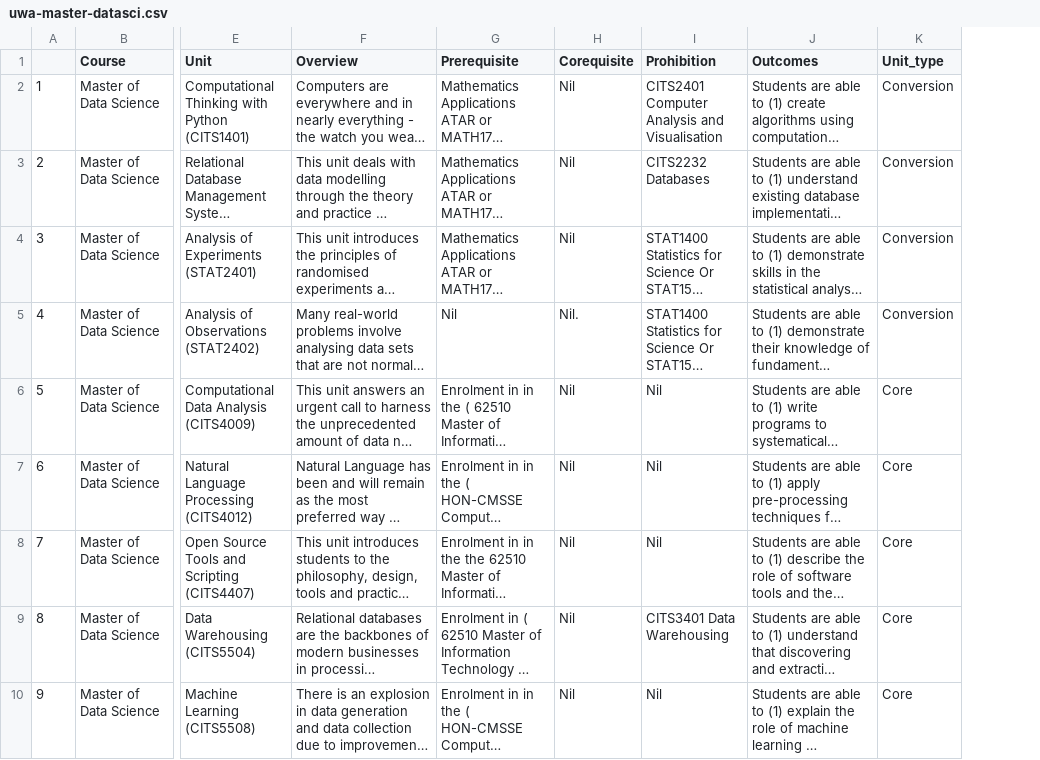
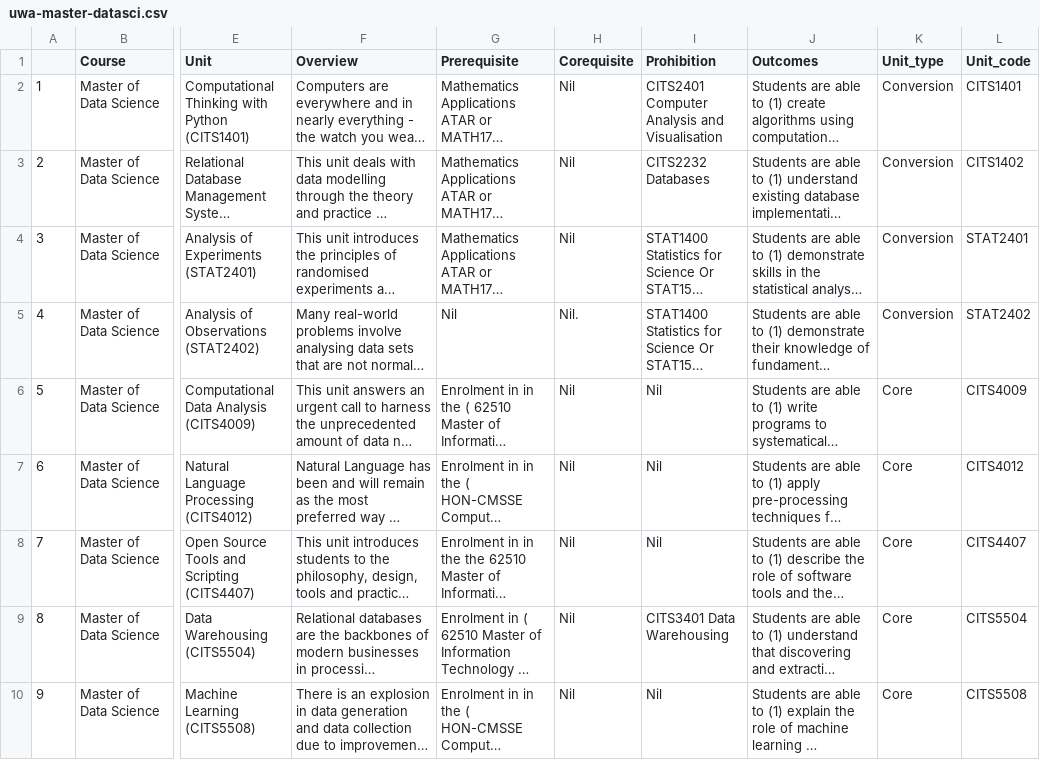
Before and after one commit to numbats/datasci-courses, a CSV file: data/uwa-master-datasci.csv, drawn as a sheet; only a part is shown, gaps mark what is left out; long unchanged cells end in …; the diff names each change by its address in the sheet, - before the commit and + after, or states it on an @@ line.

Commit message:
add unit code to uwa

```diff
--- a/data/uwa-master-datasci.csv
+++ b/data/uwa-master-datasci.csv
+column L (Unit_code), rows 2-10: CITS1401 | CITS1402 | STAT2401 | STAT2402 | CITS4009 | CITS4012 | CITS4407 | CITS5504 | CITS5508
```
Also changed, not shown: 1 other file.
